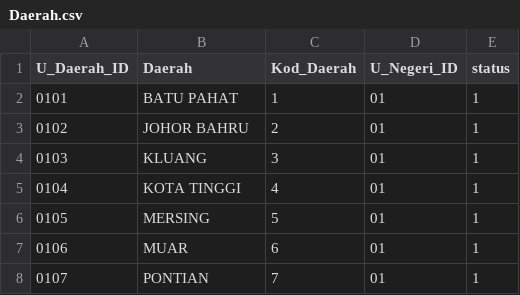
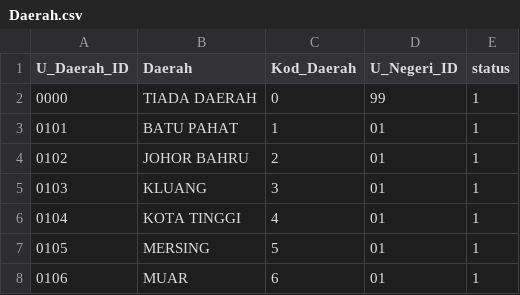
Before and after one commit to deadanimal/risda-keusahawanan-web, a CSV file: database/data/Daerah.csv, drawn as a sheet; only a part is shown; the shorter side is filled out with more unchanged rows; the diff names each change by its address in the sheet, - before the commit and + after, or states it on an @@ line.

```diff
--- a/database/data/Daerah.csv
+++ b/database/data/Daerah.csv
+row 2: 0000 | TIADA DAERAH | 0 | 99 | 1
```
Also changed, not shown: database/data/Mukim.csv, database/data/Negeri.csv, 4 other files.
